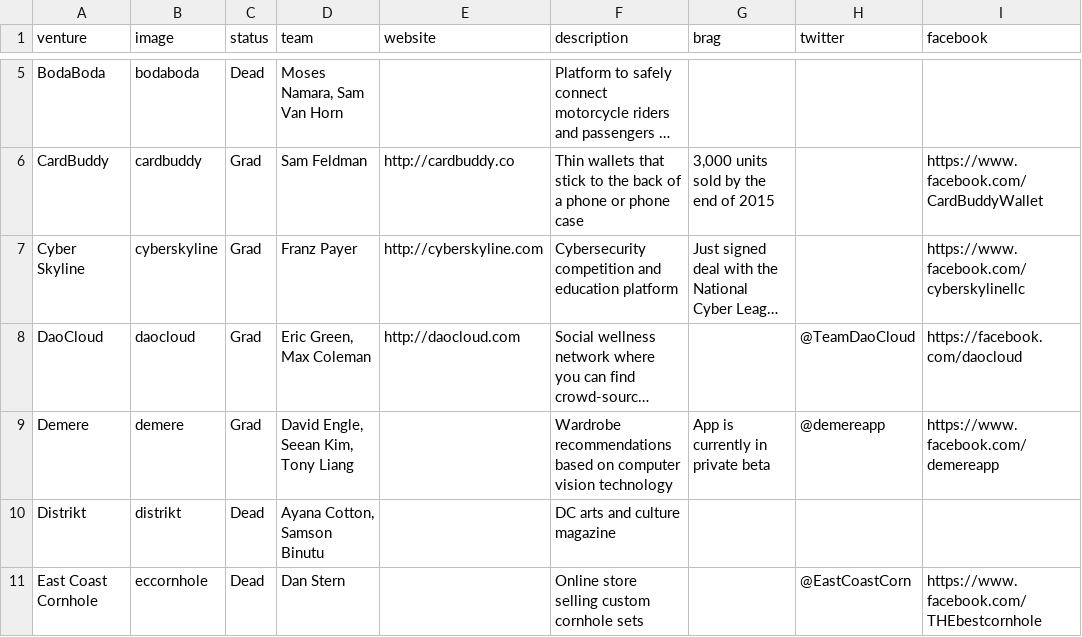
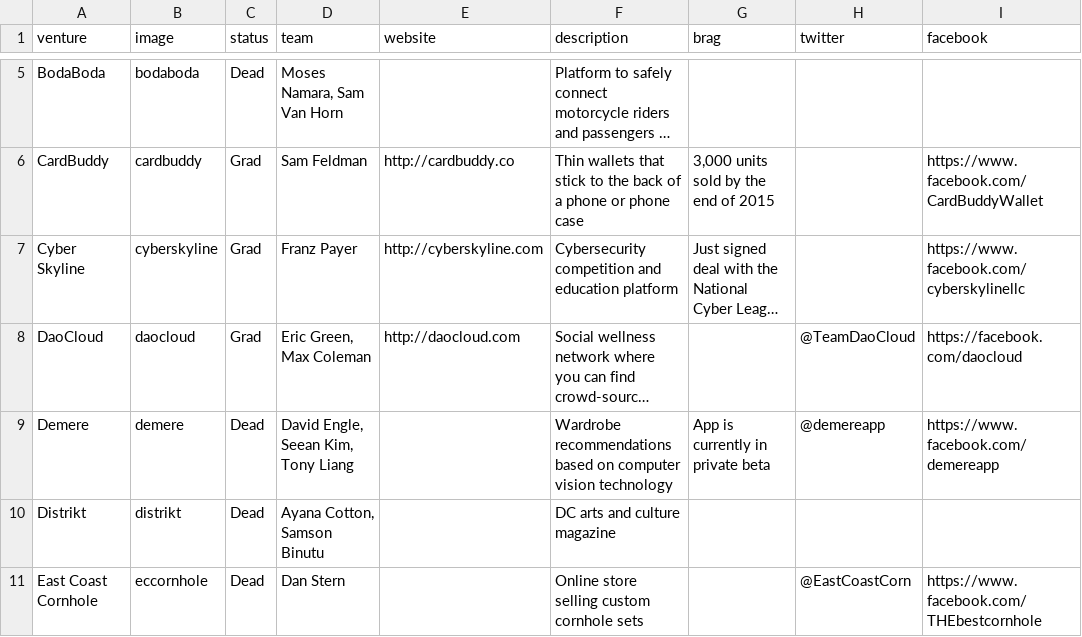
Before and after one commit to StartupShell/web-2017, a CSV file: _data/ventures.csv, drawn as a sheet; only a part is shown, gaps mark what is left out; long unchanged cells end in …; the diff names each change by its address in the sheet, - before the commit and + after, or states it on an @@ line.

Commit message:
update demere [deploy: production]

```diff
--- a/_data/ventures.csv
+++ b/_data/ventures.csv
-C9 (status): Grad
+C9 (status): Dead
```
